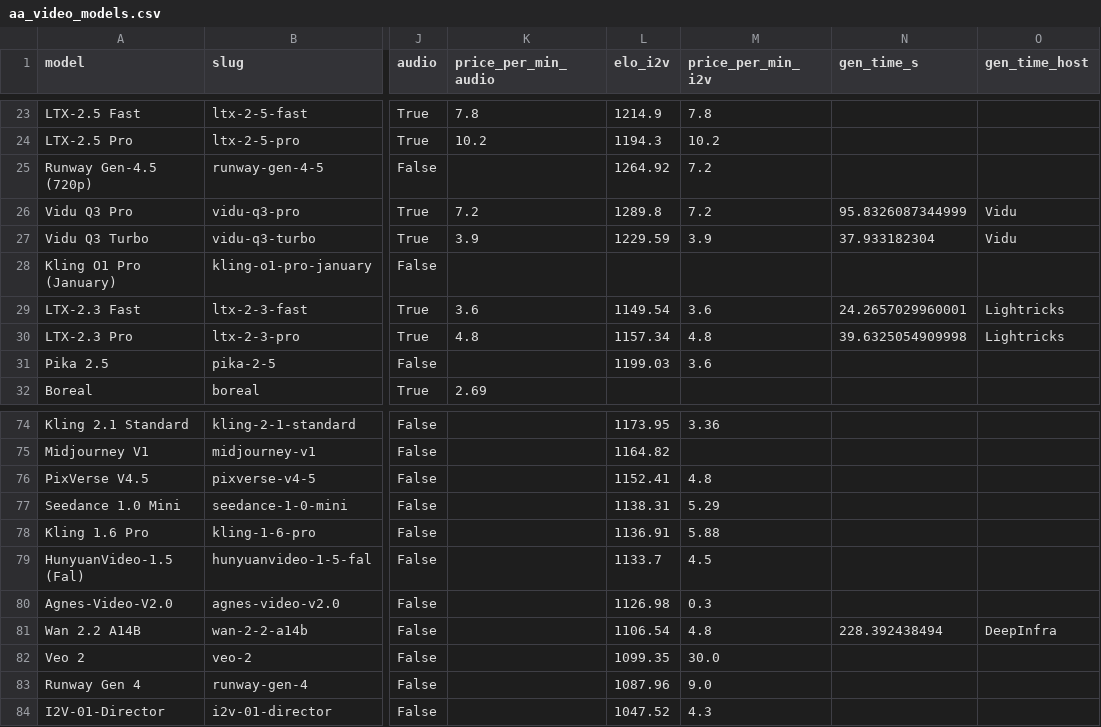
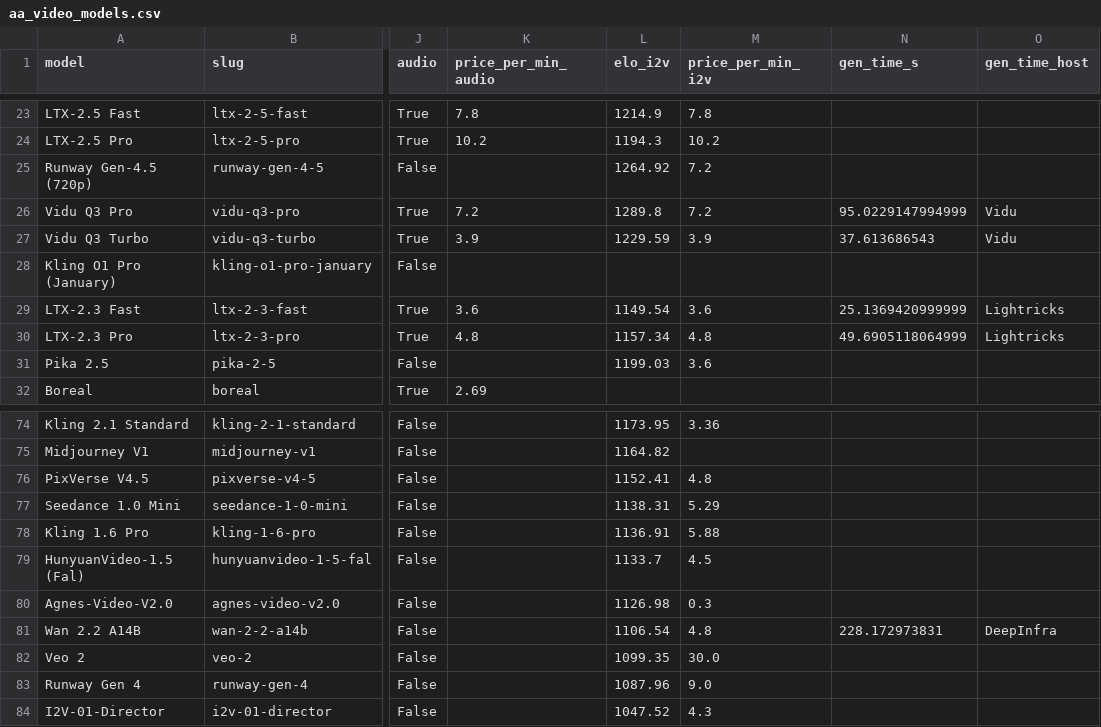
Before and after one commit to Avo-Sarkissian/AI-Frontier-Database, a CSV file: data/raw/aa_video_models.csv, drawn as a sheet; only a part is shown, gaps mark what is left out; the diff names each change by its address in the sheet, - before the commit and + after, or states it on an @@ line.

```diff
--- a/data/raw/aa_video_models.csv
+++ b/data/raw/aa_video_models.csv
-N26 (gen_time_s): 95.8326087344999
+N26 (gen_time_s): 95.0229147994999
-N27 (gen_time_s): 37.933182304
+N27 (gen_time_s): 37.613686543
-N29 (gen_time_s): 24.2657029960001
+N29 (gen_time_s): 25.1369420999999
-N30 (gen_time_s): 39.6325054909998
+N30 (gen_time_s): 49.6905118064999
-N81 (gen_time_s): 228.392438494
+N81 (gen_time_s): 228.172973831
```
Also changed, not shown: 5 other files.
